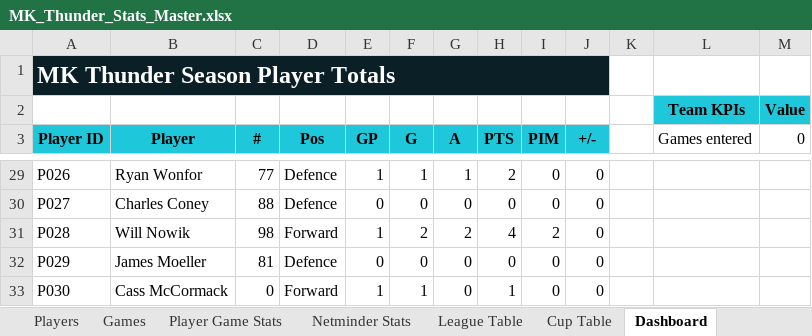
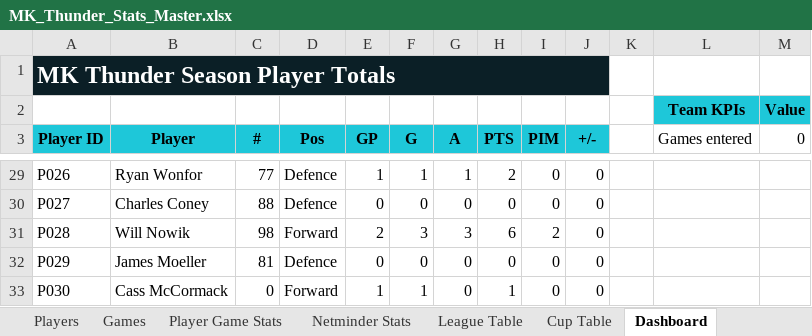
Before and after one commit to Howardmoon76/mk-thunder-stats-v2, an Excel workbook: MK_Thunder_Stats_Master.xlsx, sheet Dashboard, drawn as a sheet; only a part is shown, gaps mark what is left out; values as stored, in another font and other column widths than the file's, no borders; the diff names each change by its address in the sheet, - before the commit and + after, or states it on an @@ line.

```diff
--- a/MK_Thunder_Stats_Master.xlsx (sheet Dashboard)
+++ b/MK_Thunder_Stats_Master.xlsx (sheet Dashboard)
-E31 (GP): 1
+E31 (GP): 2
-F31 (G): 2
+F31 (G): 3
-G31 (A): 2
+G31 (A): 3
-H31 (PTS): 4
+H31 (PTS): 6
```
Also changed, not shown: sheet Player Game Stats.
